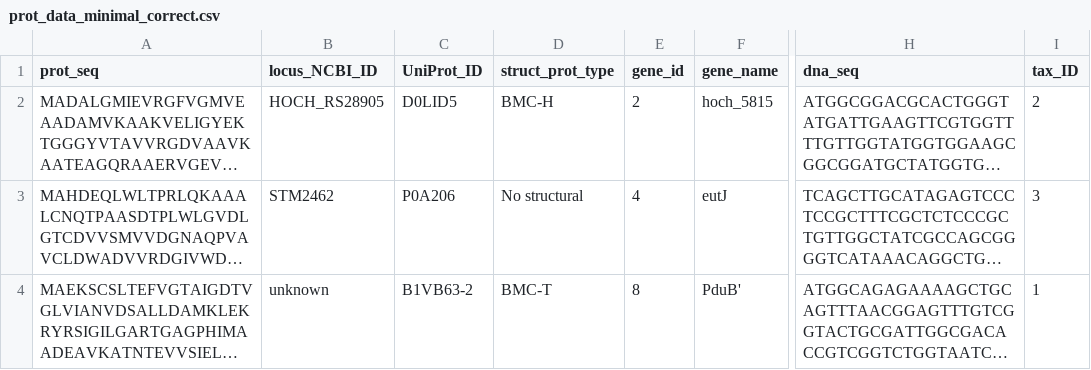
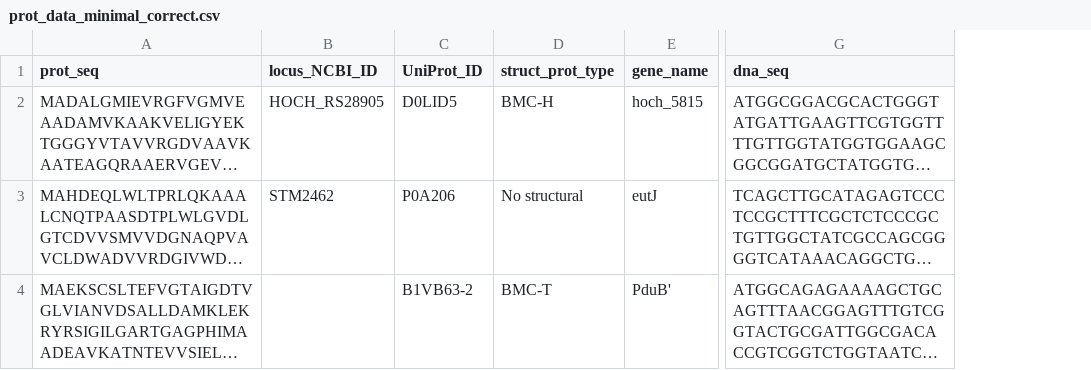
Before and after one commit to monserrj/BMC-database, a CSV file: data/raw/prot_info/prot_data_minimal_correct.csv, drawn as a sheet; only a part is shown, gaps mark what is left out; long unchanged cells end in …; the diff names each change by its address in the sheet, - before the commit and + after, or states it on an @@ line.

Commit message:
csv file updated to match code

```diff
--- a/data/raw/prot_info/prot_data_minimal_correct.csv
+++ b/data/raw/prot_info/prot_data_minimal_correct.csv
-column E (gene_id), rows 2-4: 2 | 4 | 8
-column I (tax_ID), rows 2-4: 2 | 3 | 1
-B4 (locus_NCBI_ID): unknown
+B4 (locus_NCBI_ID): (empty)
```
